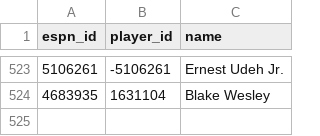
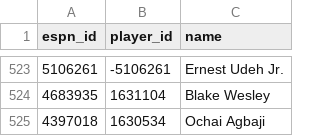
Before and after one commit to eseto9/NBA-Model, a CSV file: data/espn/ids.csv, drawn as a sheet; only a part is shown, gaps mark what is left out; the diff names each change by its address in the sheet, - before the commit and + after, or states it on an @@ line.

```diff
--- a/data/espn/ids.csv
+++ b/data/espn/ids.csv
+row 525: 4397018 | 1630534 | Ochai Agbaji
```
Also changed, not shown: log/odds.csv, log/predictions.csv, 16 other files.
